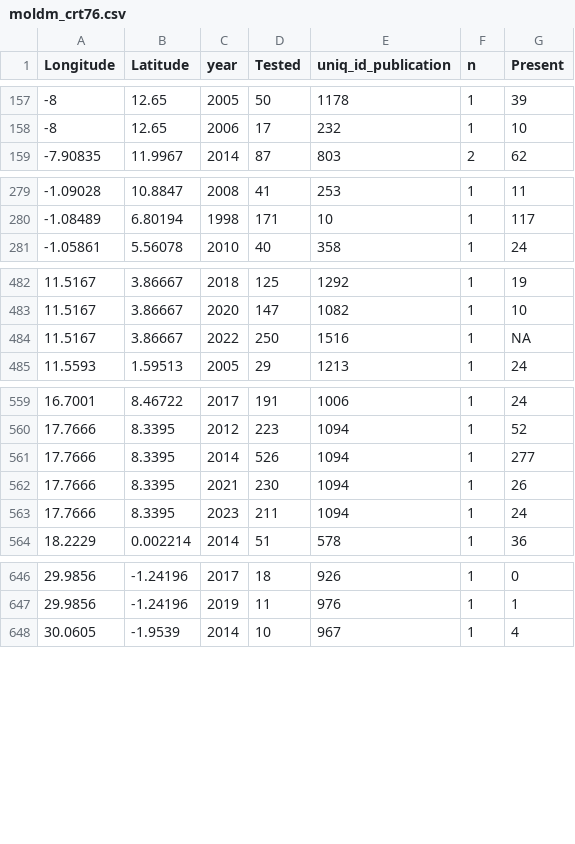
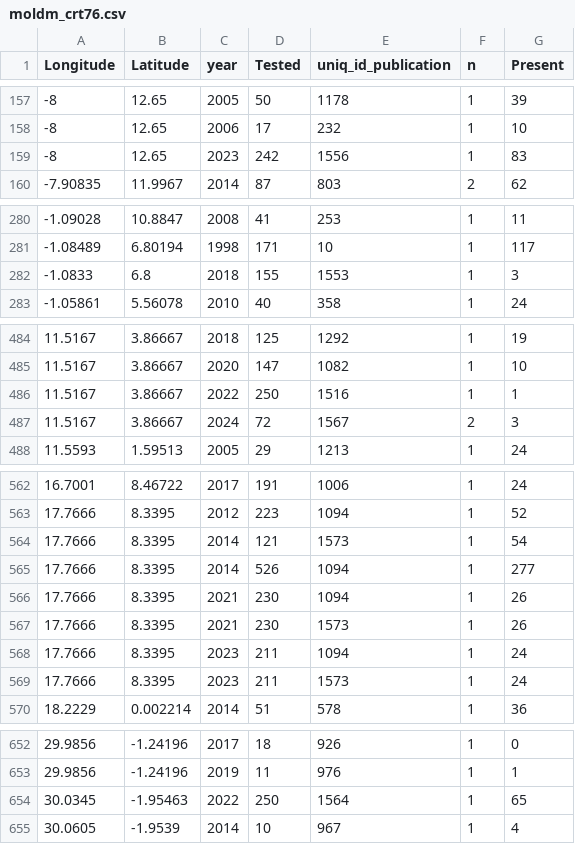
Before and after one commit to lu-harr/marcse_artemisinin, a CSV file: data/clean/moldm_crt76.csv, drawn as a sheet; only a part is shown, gaps mark what is left out; the diff covers the shown part only.

```diff
--- a/data/clean/moldm_crt76.csv
+++ b/data/clean/moldm_crt76.csv
@@ -158,2 +158,3 @@
 -8,12.65,2006,17,232,1,10
+-8,12.65,2023,242,1556,1,83
 -7.90835,11.9967,2014,87,803,2,62
@@ -280,2 +281,3 @@
 -1.08489,6.80194,1998,171,10,1,117
+-1.0833,6.8,2018,155,1553,1,3
 -1.05861,5.56078,2010,40,358,1,24
@@ -483,3 +485,4 @@
 11.5167,3.86667,2020,147,1082,1,10
-11.5167,3.86667,2022,250,1516,1,NA
+11.5167,3.86667,2022,250,1516,1,1
+11.5167,3.86667,2024,72,1567,2,3
 11.5593,1.59513,2005,29,1213,1,24
@@ -560,5 +563,8 @@
 17.7666,8.3395,2012,223,1094,1,52
+17.7666,8.3395,2014,121,1573,1,54
 17.7666,8.3395,2014,526,1094,1,277
 17.7666,8.3395,2021,230,1094,1,26
+17.7666,8.3395,2021,230,1573,1,26
 17.7666,8.3395,2023,211,1094,1,24
+17.7666,8.3395,2023,211,1573,1,24
 18.2229,0.002214,2014,51,578,1,36
@@ -647,2 +653,3 @@
 29.9856,-1.24196,2019,11,976,1,1
+30.0345,-1.95463,2022,250,1564,1,65
 30.0605,-1.9539,2014,10,967,1,4
```
Also changed, not shown: 5 added rows elsewhere in this file, data/clean/pfmdr_single_locus.csv, data/clean/pfmdr_single_mdr1246.csv, 15 other files.
